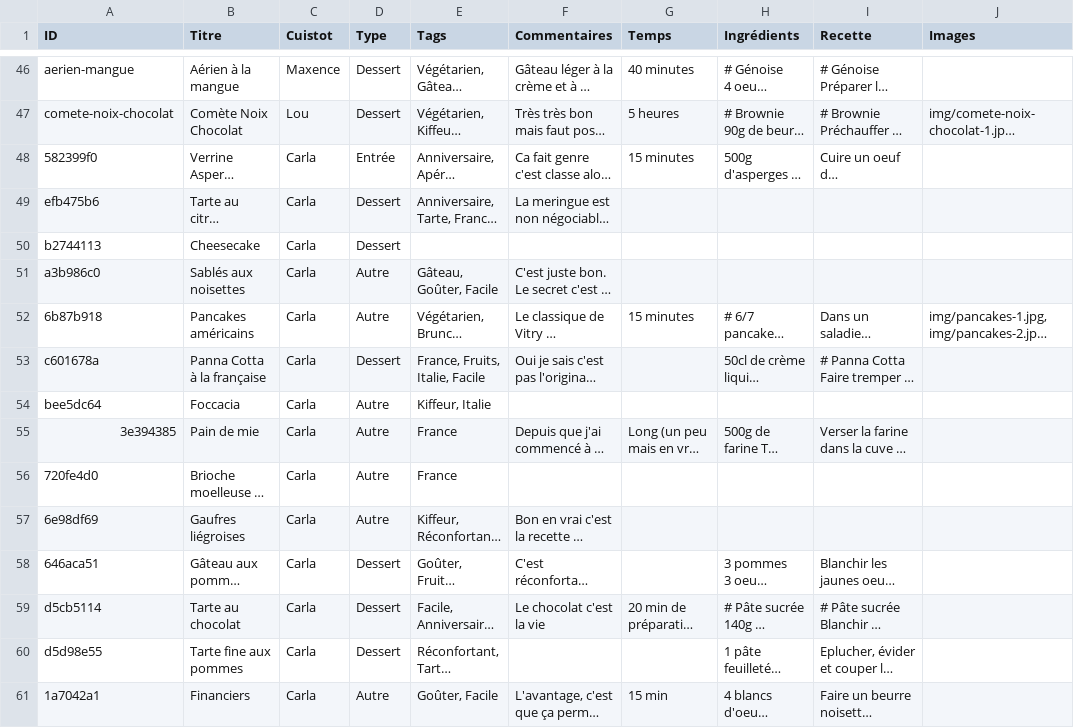
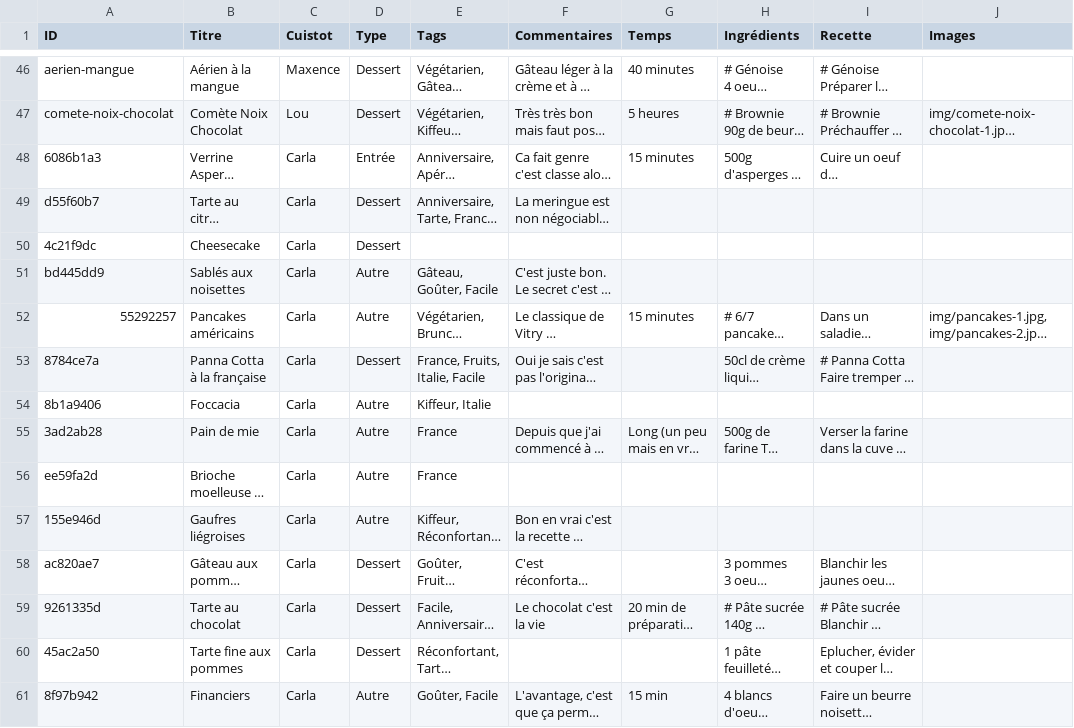
Before and after one commit to recettes-de-pdb/recettes-de-pdb.github.io, a CSV file: Recettes.csv, drawn as a sheet; only a part is shown, gaps mark what is left out; long unchanged cells end in …; the diff covers the shown part only; the diff names each change by its address in the sheet, - before the commit and + after, or states it on an @@ line.

```diff
--- a/Recettes.csv
+++ b/Recettes.csv
-A48 (ID): 582399f0
+A48 (ID): 6086b1a3
-A49 (ID): efb475b6
+A49 (ID): d55f60b7
-A50 (ID): b2744113
+A50 (ID): 4c21f9dc
-A51 (ID): a3b986c0
+A51 (ID): bd445dd9
-A52 (ID): 6b87b918
+A52 (ID): 55292257
-A53 (ID): c601678a
+A53 (ID): 8784ce7a
-A54 (ID): bee5dc64
+A54 (ID): 8b1a9406
-A55 (ID): 3e394385
+A55 (ID): 3ad2ab28
-A56 (ID): 720fe4d0
+A56 (ID): ee59fa2d
-A57 (ID): 6e98df69
+A57 (ID): 155e946d
-A58 (ID): 646aca51
+A58 (ID): ac820ae7
-A59 (ID): d5cb5114
+A59 (ID): 9261335d
-A60 (ID): d5d98e55
+A60 (ID): 45ac2a50
-A61 (ID): 1a7042a1
+A61 (ID): 8f97b942
```
Also changed, not shown: 16 edited cells elsewhere in this file.
